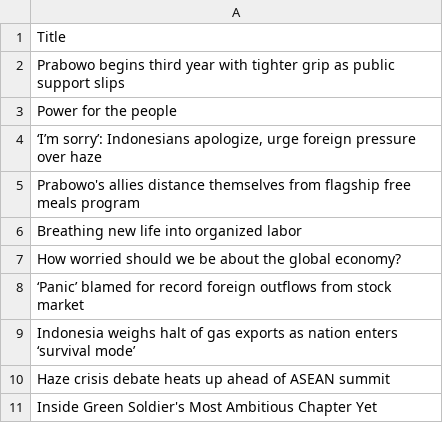
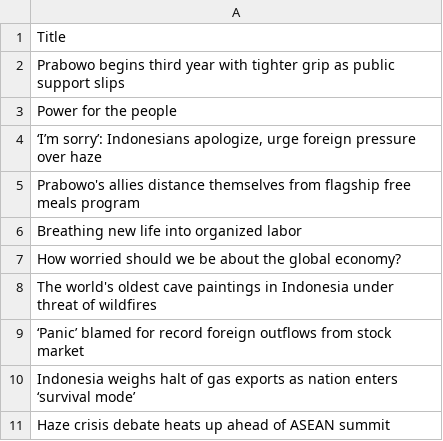
Before and after one commit to ihsanhadi2199-stack/jakpost-popular-scraper, a CSV file: popular.csv, drawn as a sheet.

```diff
--- a/popular.csv
+++ b/popular.csv
@@ -7,2 +7,3 @@ Breathing new life into organized labor
 How worried should we be about the global economy?
+The world's oldest cave paintings in Indonesia under threat of wildfires
 ‘Panic’ blamed for record foreign outflows from stock market
@@ -10,2 +11 @@ Indonesia weighs halt of gas exports as nation enters ‘survival mode’
 Haze crisis debate heats up ahead of ASEAN summit
-Inside Green Soldier's Most Ambitious Chapter Yet
```
